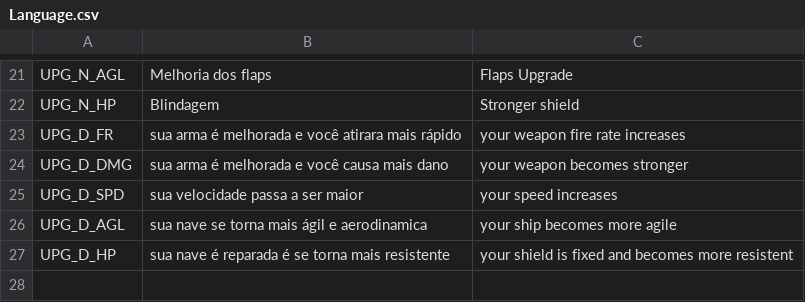
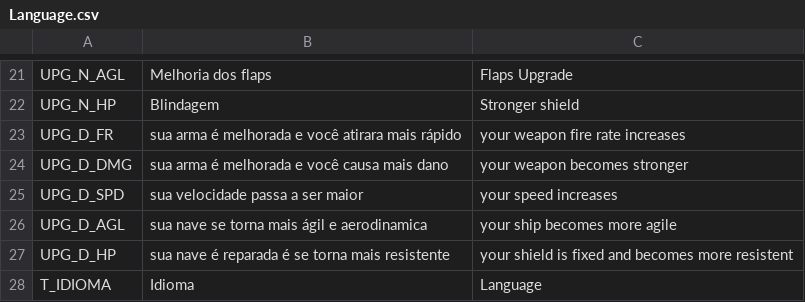
Before and after one commit to LucasCruz1377/chromatic_void, a CSV file: Language/Language.csv, drawn as a sheet; only a part is shown, gaps mark what is left out.

```diff
--- a/Language/Language.csv
+++ b/Language/Language.csv
@@ -27 +27,2 @@ UPG_D_AGL,sua nave se torna mais ágil e aerodinamica,your ship becomes more agi
 UPG_D_HP,sua nave é reparada é se torna mais resistente,your shield is fixed and becomes more resistent
+T_IDIOMA, Idioma, Language
```
Also changed, not shown: 12 other files.
